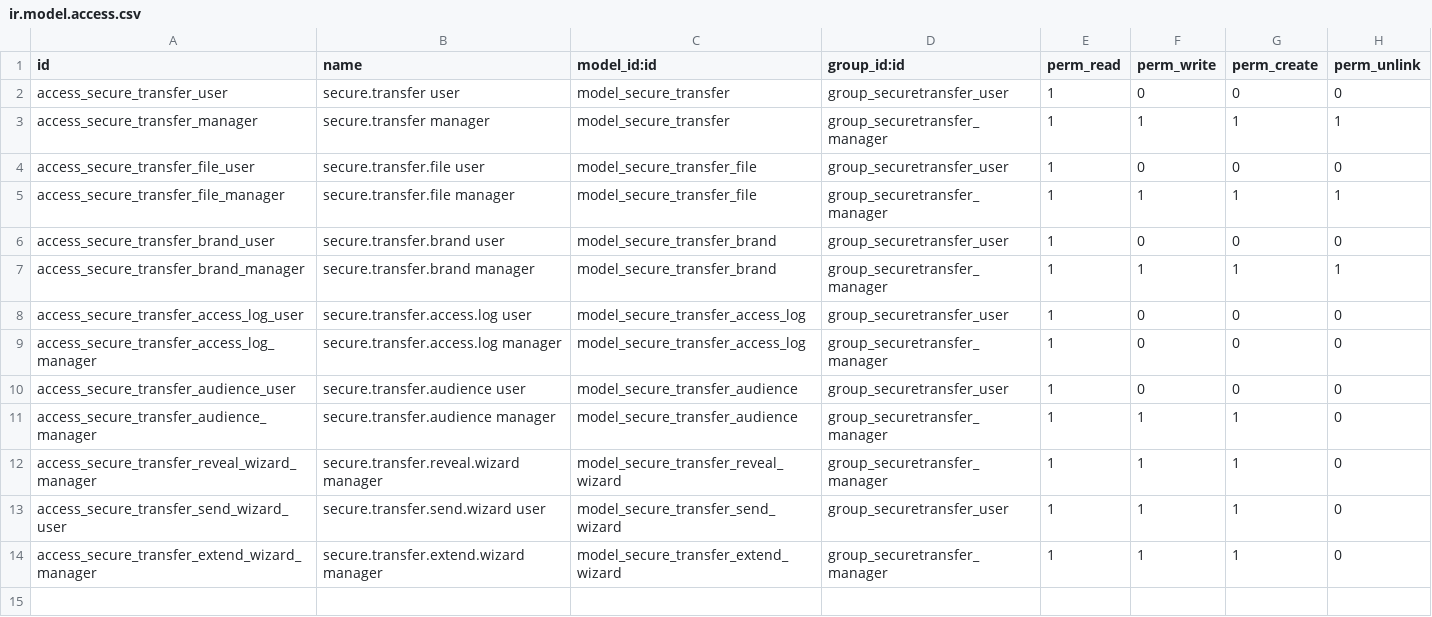
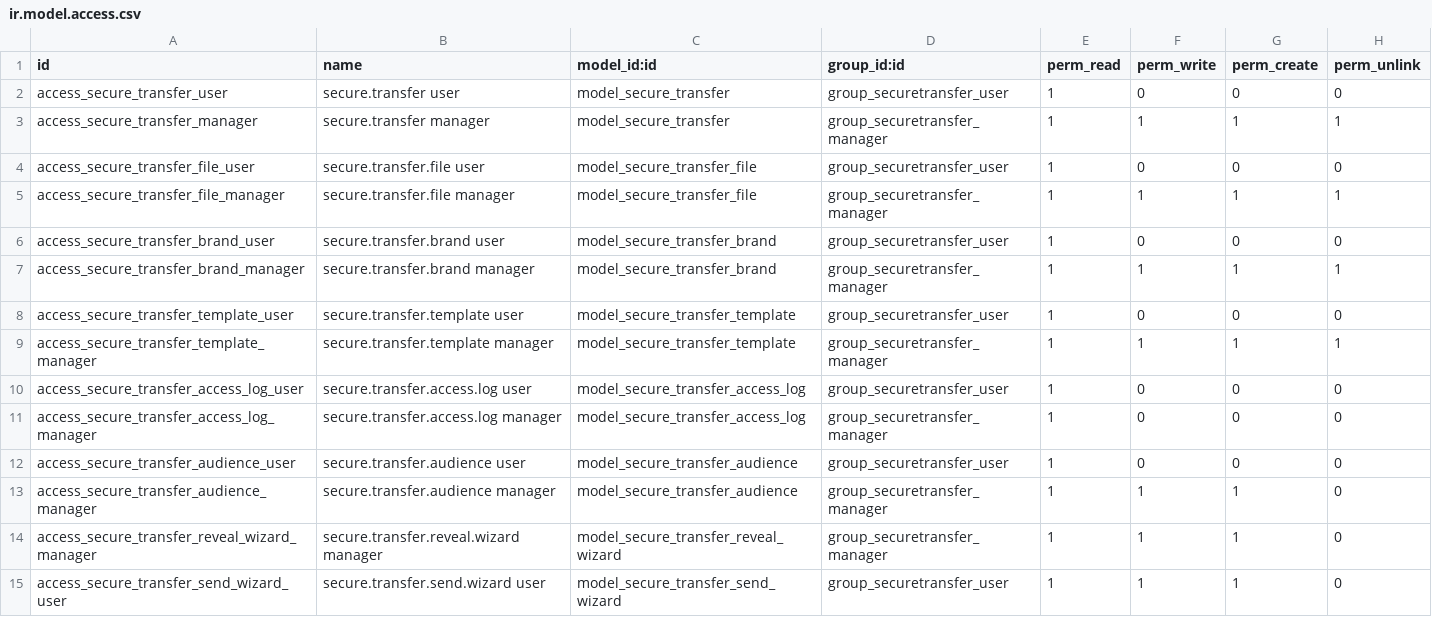
Before and after one commit to Symbifox/odoo-modules, a CSV file: bf_securetransfer/security/ir.model.access.csv, drawn as a sheet; only a part is shown; the shorter side is filled out with more unchanged rows; the diff names each change by its address in the sheet, - before the commit and + after, or states it on an @@ line.

Commit message:
bf_securetransfer: data-room presets, and the model its bridge was missing (v18.0.1.21.0)
A data room is always set up the same way for a given kind of file — lifetime,
visitor cap, per-person download budget, admitted domains, agreement — and
redoing those choices by hand on every case is that many chances to get one
wrong, in the one mode where a mistake does not show. A misconfigured link looks
perfectly normal and refuses people one at a time, each in front of a form that
talks about a code.

New `secure.transfer.template`, picked in the send wizard, with three presets:
standard (30 d / 25 visitors), wide audience (100 visitors, no join notice) and
confidential (7 d / 10 visitors / 3 downloads). None carries a brand — the module
is the single source for four tenants and a brand seeded here would exist on none
of them, so the preset settles on whichever brand the sender already chose.

The fallback is loud on purpose: when the effective brand cannot honour open
audience (or SMS, or the agreement), the preset applies in part and the onchange
raises a warning. Dropping silently back to "named recipients" is the failure
this model exists to prevent. Two constraints refuse at save time what would have
failed in production: open mode on a brand that does not offer it, and SMS
together with a domain list.

This also closes a publication gap. `bf_securetransfer_sign` 18.0.1.1.0 has been
public since before this release and could not be installed by anyone: it hooks
`_apply_vals()` on `secure.transfer.template`, a model the published
`bf_securetransfer` 18.0.1.20.0 did not define. A fresh install died on
`TypeError: Model 'secure.transfer.template' does not exist in registry`. The
dependency was satisfied; the symbol was not.

Fresh-install dry run on the published copy: 525 tests, 0 failed, 0 errors.

```diff
--- a/bf_securetransfer/security/ir.model.access.csv
+++ b/bf_securetransfer/security/ir.model.access.csv
+row 8: access_secure_transfer_template_user | secure.transfer.template user | model_secure_transfer_template | group_securetransfer_user | 1 | 0 | 0 | 0
+row 9: access_secure_transfer_template_manager | secure.transfer.template manager | model_secure_transfer_template | group_securetransfer_manager | 1 | 1 | 1 | 1
```
Also changed, not shown: 12 other files.
